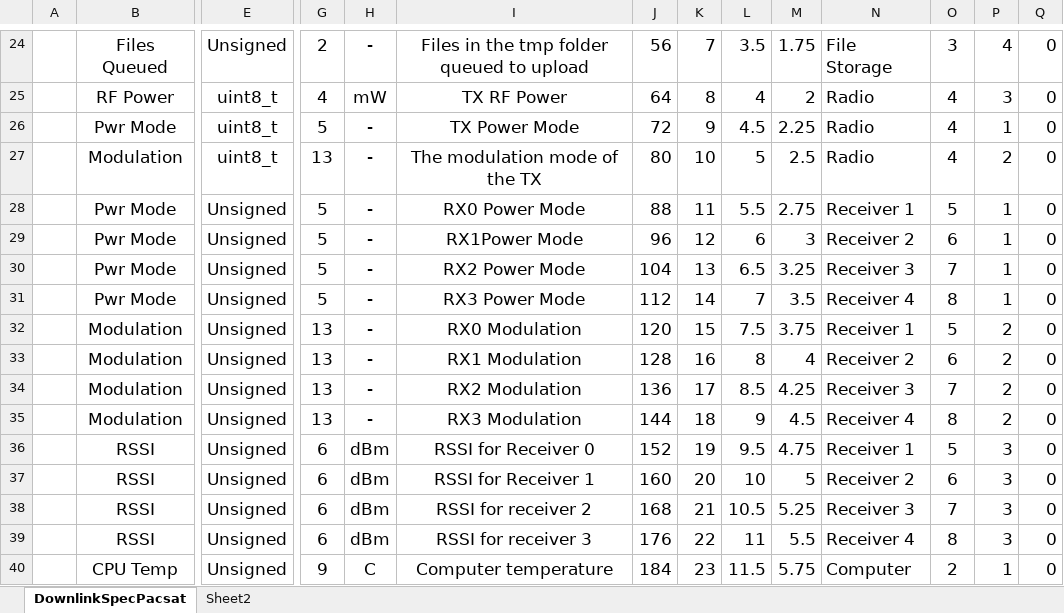
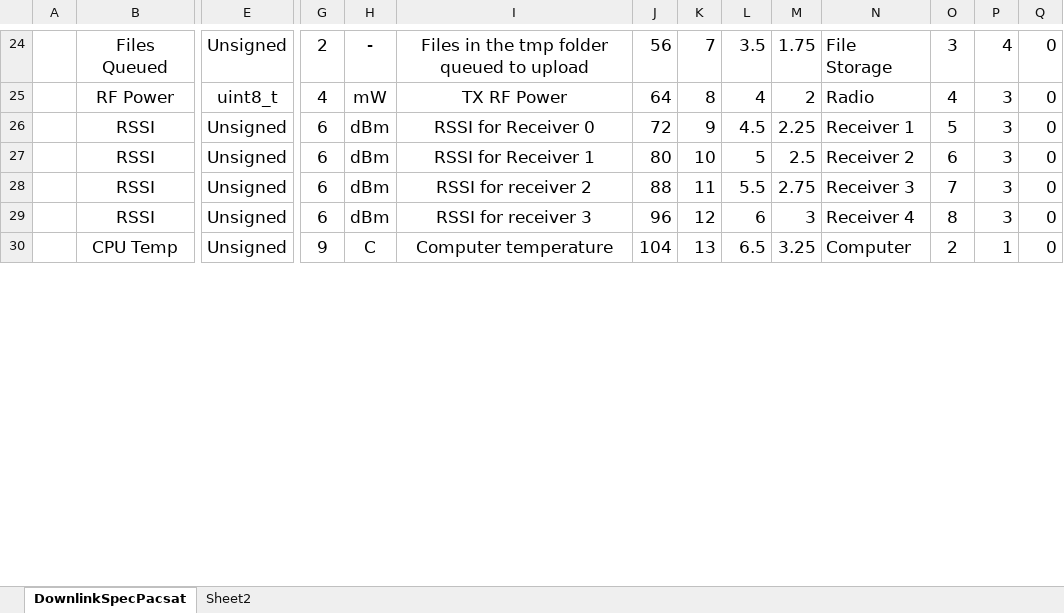
Before and after one commit to AMSAT-NA/PacSatDocs, an Excel workbook: TelemDefinition/DownlinkSpecPacsat.xlsx, sheet DownlinkSpecPacsat, drawn as a sheet; only a part is shown, gaps mark what is left out; values as stored, in another font and other column widths than the file's, no borders; removed rows and columns are numbered as before the commit, all else as after; rows hold the shown columns only; the diff covers the shown part only; the diff names each change by its address in the sheet, - before the commit and + after, or states it on an @@ line.

```diff
--- a/TelemDefinition/DownlinkSpecPacsat.xlsx (sheet DownlinkSpecPacsat)
+++ b/TelemDefinition/DownlinkSpecPacsat.xlsx (sheet DownlinkSpecPacsat)
-row 26:  | Pwr Mode | uint8_t | 5 | - | TX Power Mode | 72 | 9 | 4.5 | 2.25 | Radio | 4 | 1 | 0
-row 27:  | Modulation | uint8_t | 13 | - | The modulation mode of the TX | 80 | 10 | 5 | 2.5 | Radio | 4 | 2 | 0
-row 28:  | Pwr Mode | Unsigned | 5 | - | RX0 Power Mode | 88 | 11 | 5.5 | 2.75 | Receiver 1 | 5 | 1 | 0
-row 29:  | Pwr Mode | Unsigned | 5 | - | RX1Power Mode | 96 | 12 | 6 | 3 | Receiver 2 | 6 | 1 | 0
-row 30:  | Pwr Mode | Unsigned | 5 | - | RX2 Power Mode | 104 | 13 | 6.5 | 3.25 | Receiver 3 | 7 | 1 | 0
-row 31:  | Pwr Mode | Unsigned | 5 | - | RX3 Power Mode | 112 | 14 | 7 | 3.5 | Receiver 4 | 8 | 1 | 0
-row 32:  | Modulation | Unsigned | 13 | - | RX0 Modulation | 120 | 15 | 7.5 | 3.75 | Receiver 1 | 5 | 2 | 0
-row 33:  | Modulation | Unsigned | 13 | - | RX1 Modulation | 128 | 16 | 8 | 4 | Receiver 2 | 6 | 2 | 0
-row 34:  | Modulation | Unsigned | 13 | - | RX2 Modulation | 136 | 17 | 8.5 | 4.25 | Receiver 3 | 7 | 2 | 0
-row 35:  | Modulation | Unsigned | 13 | - | RX3 Modulation | 144 | 18 | 9 | 4.5 | Receiver 4 | 8 | 2 | 0
-J26: 152
+J26: 72
-K26: 19
+K26: 9
-L26: 9.5
+L26: 4.5
-M26: 4.75
+M26: 2.25
-J27: 160
+J27: 80
-K27: 20
+K27: 10
-L27: 10
+L27: 5
-M27: 5
+M27: 2.5
-J28: 168
+J28: 88
-K28: 21
+K28: 11
-L28: 10.5
+L28: 5.5
-M28: 5.25
+M28: 2.75
-J29: 176
+J29: 96
-K29: 22
+K29: 12
-L29: 11
+L29: 6
-M29: 5.5
+M29: 3
-J30: 184
+J30: 104
-K30: 23
+K30: 13
-L30: 11.5
+L30: 6.5
-M30: 5.75
+M30: 3.25
```
Also changed, not shown: 12 added rows, 1 removed row and 28 edited cells elsewhere in this sheet, formulas that keep their value, 1 other file.
